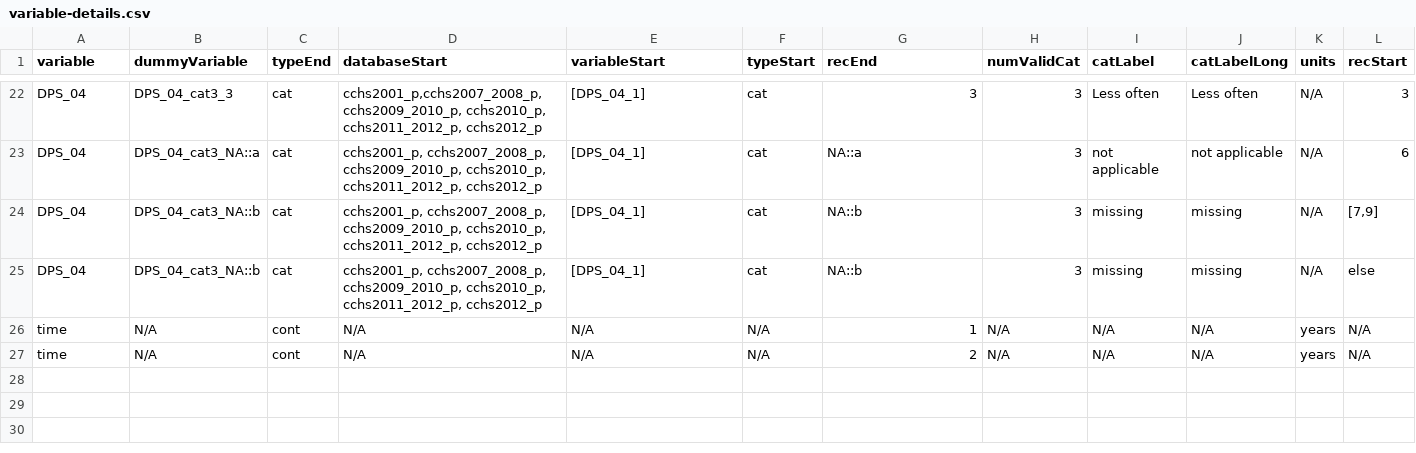
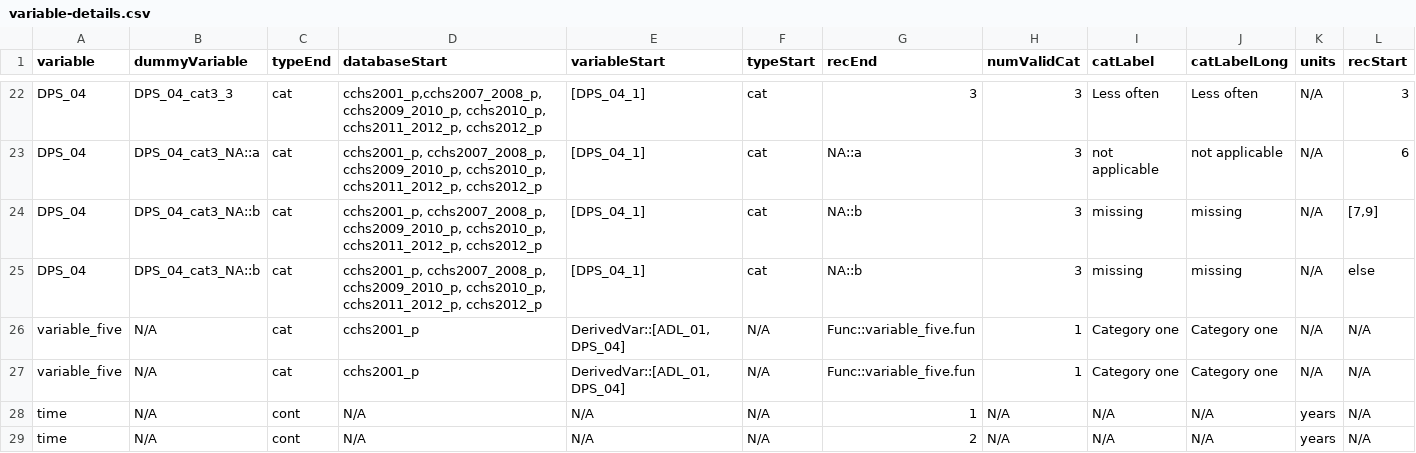
Before and after one commit to Big-Life-Lab/bllflow, a CSV file: assets/specs/model-csv-to-pmml/test-files/6/variable-details.csv, drawn as a sheet; only a part is shown, gaps mark what is left out; rows hold the shown columns only; the diff names each change by its address in the sheet, - before the commit and + after, or states it on an @@ line.

Commit message:
Updated model_export_to_pmml function to not add start variables for derived variables for a fine and gray model

```diff
--- a/assets/specs/model-csv-to-pmml/test-files/6/variable-details.csv
+++ b/assets/specs/model-csv-to-pmml/test-files/6/variable-details.csv
+row 26: variable_five | N/A | cat | cchs2001_p | DerivedVar::[ADL_01, DPS_04] | N/A | Func::variable_five.fun | 1 | Category one | Category one | N/A | N/A
+row 27: variable_five | N/A | cat | cchs2001_p | DerivedVar::[ADL_01, DPS_04] | N/A | Func::variable_five.fun | 1 | Category one | Category one | N/A | N/A
```
Also changed, not shown: assets/specs/model-csv-to-pmml/test-files/6/variables.csv, 6 other files.
